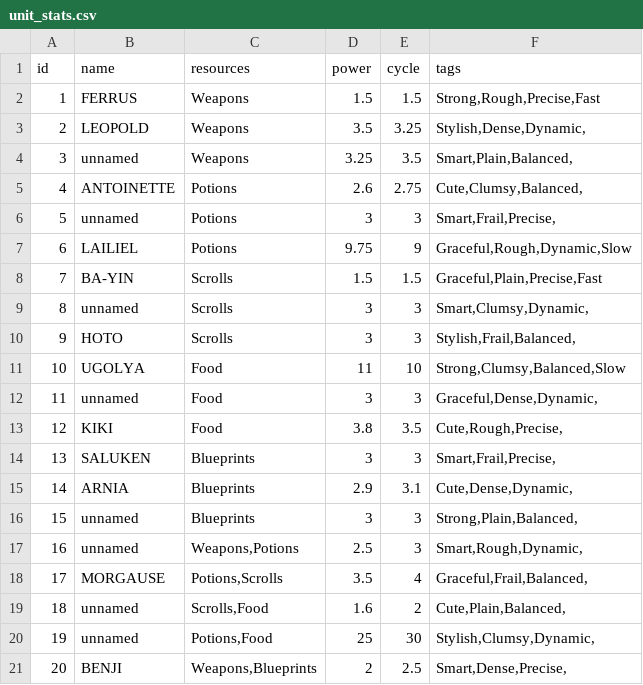
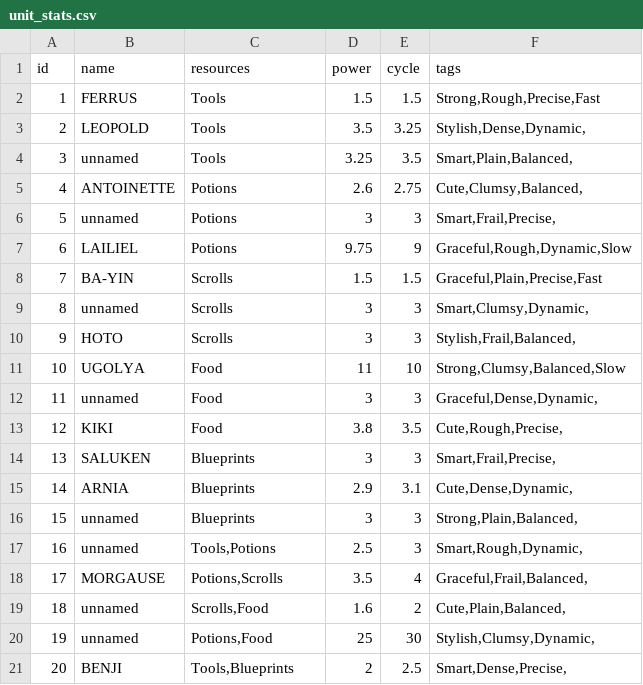
Before and after one commit to Duality-Workshop/gacha-clicker, a CSV file: Data/unit_stats.csv, drawn as a sheet.

Commit message:
Close #35 - Rename Weapons -> Tools

```diff
--- a/Data/unit_stats.csv
+++ b/Data/unit_stats.csv
@@ -1,5 +1,5 @@
 id,name,resources,power,cycle,tags
-1,FERRUS,Weapons,1.5,1.5,"Strong,Rough,Precise,Fast"
-2,LEOPOLD,Weapons,3.5,3.25,"Stylish,Dense,Dynamic,"
-3,unnamed,Weapons,3.25,3.5,"Smart,Plain,Balanced,"
+1,FERRUS,Tools,1.5,1.5,"Strong,Rough,Precise,Fast"
+2,LEOPOLD,Tools,3.5,3.25,"Stylish,Dense,Dynamic,"
+3,unnamed,Tools,3.25,3.5,"Smart,Plain,Balanced,"
 4,ANTOINETTE,Potions,2.6,2.75,"Cute,Clumsy,Balanced,"
@@ -16,3 +16,3 @@ id,name,resources,power,cycle,tags
 15,unnamed,Blueprints,3,3,"Strong,Plain,Balanced,"
-16,unnamed,"Weapons,Potions",2.5,3,"Smart,Rough,Dynamic,"
+16,unnamed,"Tools,Potions",2.5,3,"Smart,Rough,Dynamic,"
 17,MORGAUSE,"Potions,Scrolls",3.5,4,"Graceful,Frail,Balanced,"
@@ -20,2 +20,2 @@ id,name,resources,power,cycle,tags
 19,unnamed,"Potions,Food",25,30,"Stylish,Clumsy,Dynamic,"
-20,BENJI,"Weapons,Blueprints",2,2.5,"Smart,Dense,Precise,"
+20,BENJI,"Tools,Blueprints",2,2.5,"Smart,Dense,Precise,"
```
Also changed, not shown: 11 other files.
